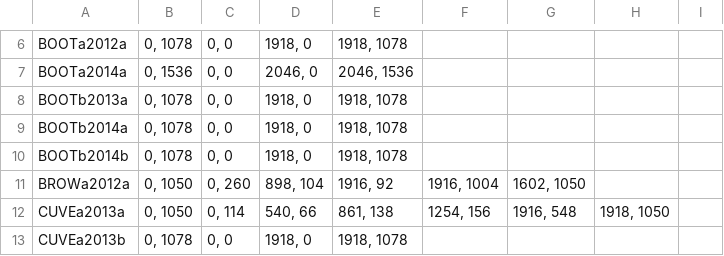
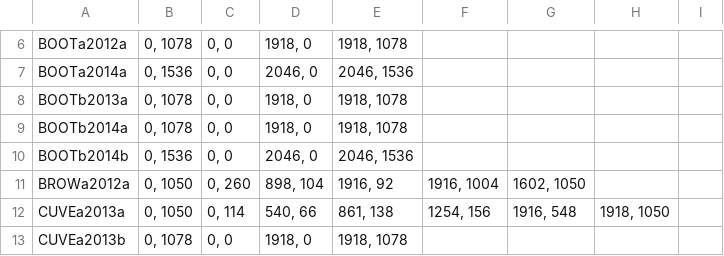
Before and after one commit to zooniverse/penguinwatch, a TSV file: public/roi.tsv, drawn as a sheet; only a part is shown, gaps mark what is left out; the diff names each change by its address in the sheet, - before the commit and + after, or states it on an @@ line.

Commit message:
fix roi for site BOOTb2014b

```diff
--- a/public/roi.tsv
+++ b/public/roi.tsv
-B10: 0, 1078
+B10: 0, 1536
-D10: 1918, 0
+D10: 2046, 0
-E10: 1918, 1078
+E10: 2046, 1536
```
